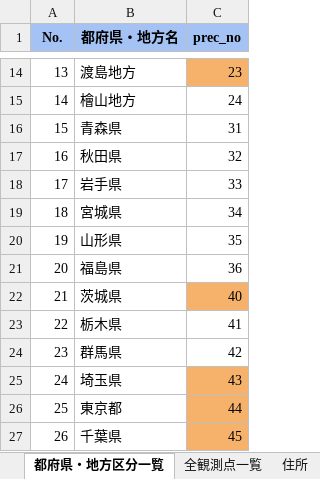
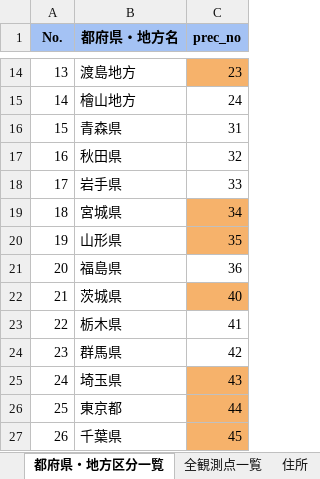
Before and after one commit to hazigin/Japanese_Meteorological_data, an Excel workbook: 観測地点一覧(進捗共有用).xlsx, sheet 都府県・地方区分一覧, drawn as a sheet; only a part is shown, gaps mark what is left out; values as stored, in another font and other column widths than the file's, no borders; charts and pictures not drawn; the diff names each change by its address in the sheet, - before the commit and + after, or states it on an @@ line.

```diff
--- a/観測地点一覧(進捗共有用).xlsx (sheet 都府県・地方区分一覧)
+++ b/観測地点一覧(進捗共有用).xlsx (sheet 都府県・地方区分一覧)
-C19:C20 fill: none
+C19:C20 fill: #F6B26B
```
Also changed, not shown: sheet 全観測点一覧, 1 other file.
